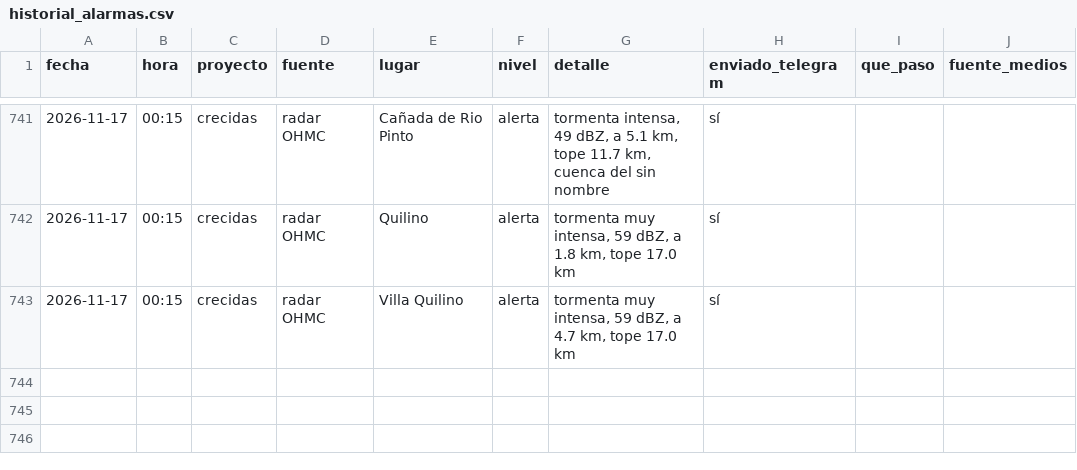
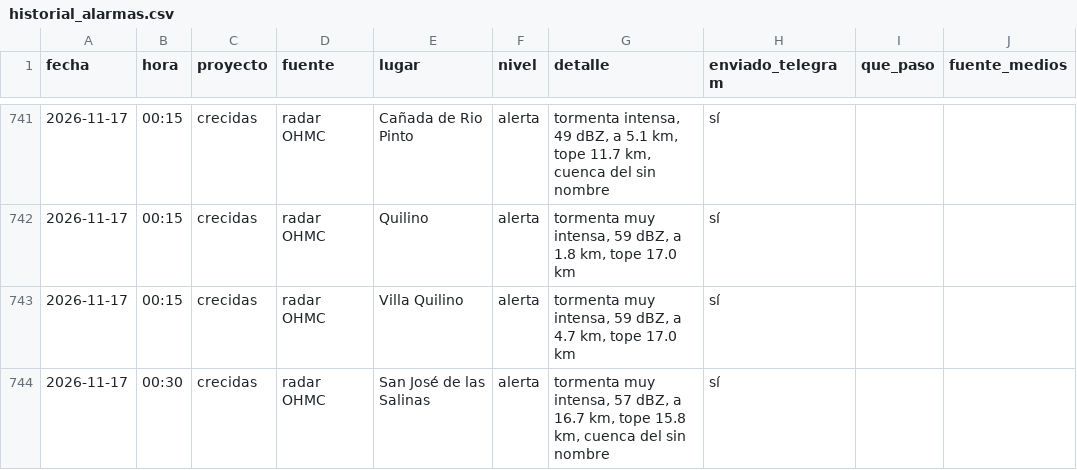
Before and after one commit to diegoesteve/predinun, a CSV file: data/historial_alarmas.csv, drawn as a sheet; only a part is shown, gaps mark what is left out; the diff names each change by its address in the sheet, - before the commit and + after, or states it on an @@ line.

```diff
--- a/data/historial_alarmas.csv
+++ b/data/historial_alarmas.csv
+row 744: 2026-11-17 | 00:30 | crecidas | radar OHMC | San José de las Salinas | alerta | tormenta muy intensa, 57 dBZ, a 16.7 km, tope 15.8 km, cuenca del sin nombre | sí
```
Also changed, not shown: 16 other files.
